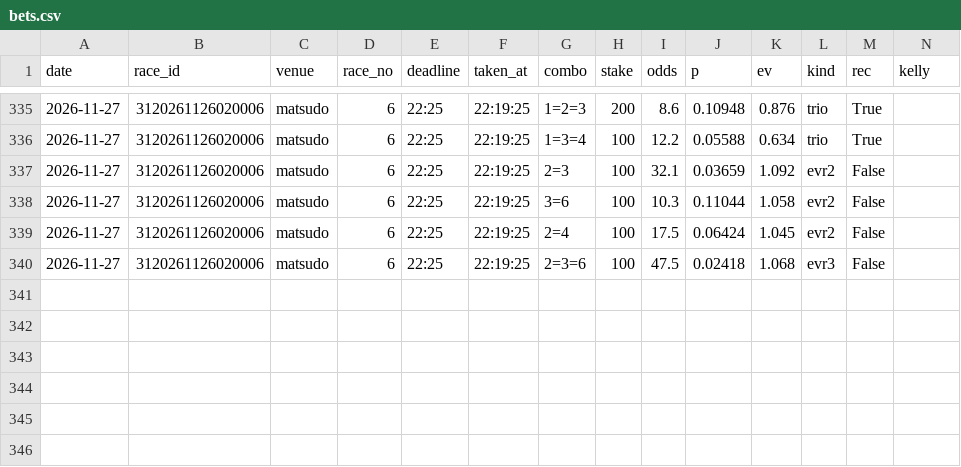
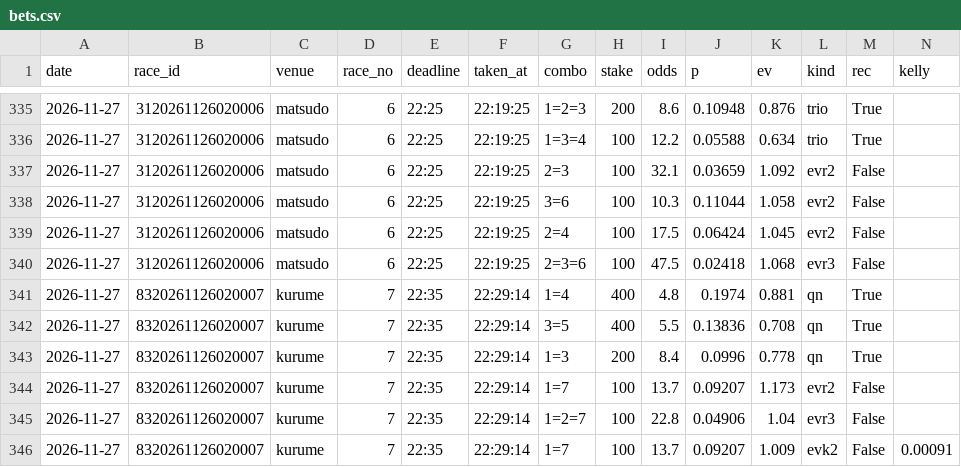
Before and after one commit to basebull120809-boop/keirin-ev, a CSV file: data/live/2026-11-27/bets.csv, drawn as a sheet; only a part is shown, gaps mark what is left out.

Commit message:
live kurume 7R 買い

```diff
--- a/data/live/2026-11-27/bets.csv
+++ b/data/live/2026-11-27/bets.csv
@@ -340 +340,7 @@ date,race_id,venue,race_no,deadline,taken_at,combo,stake,odds,p,ev,kind,rec,kell
 2026-11-27,3120261126020006,matsudo,6,22:25,22:19:25,2=3=6,100,47.5,0.02418,1.068,evr3,False,
+2026-11-27,8320261126020007,kurume,7,22:35,22:29:14,1=4,400,4.8,0.1974,0.881,qn,True,
+2026-11-27,8320261126020007,kurume,7,22:35,22:29:14,3=5,400,5.5,0.13836,0.708,qn,True,
+2026-11-27,8320261126020007,kurume,7,22:35,22:29:14,1=3,200,8.4,0.0996,0.778,qn,True,
+2026-11-27,8320261126020007,kurume,7,22:35,22:29:14,1=7,100,13.7,0.09207,1.173,evr2,False,
+2026-11-27,8320261126020007,kurume,7,22:35,22:29:14,1=2=7,100,22.8,0.04906,1.04,evr3,False,
+2026-11-27,8320261126020007,kurume,7,22:35,22:29:14,1=7,100,13.7,0.09207,1.009,evk2,False,0.00091
```
Also changed, not shown: 8 other files.
